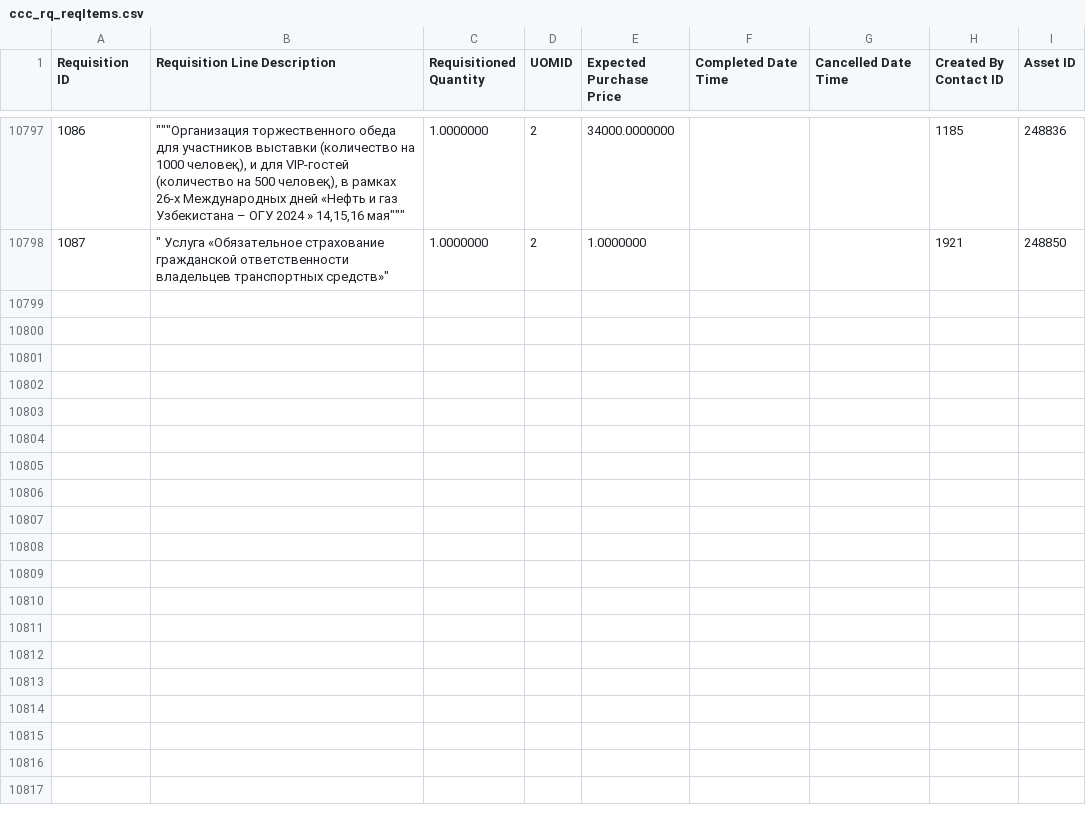
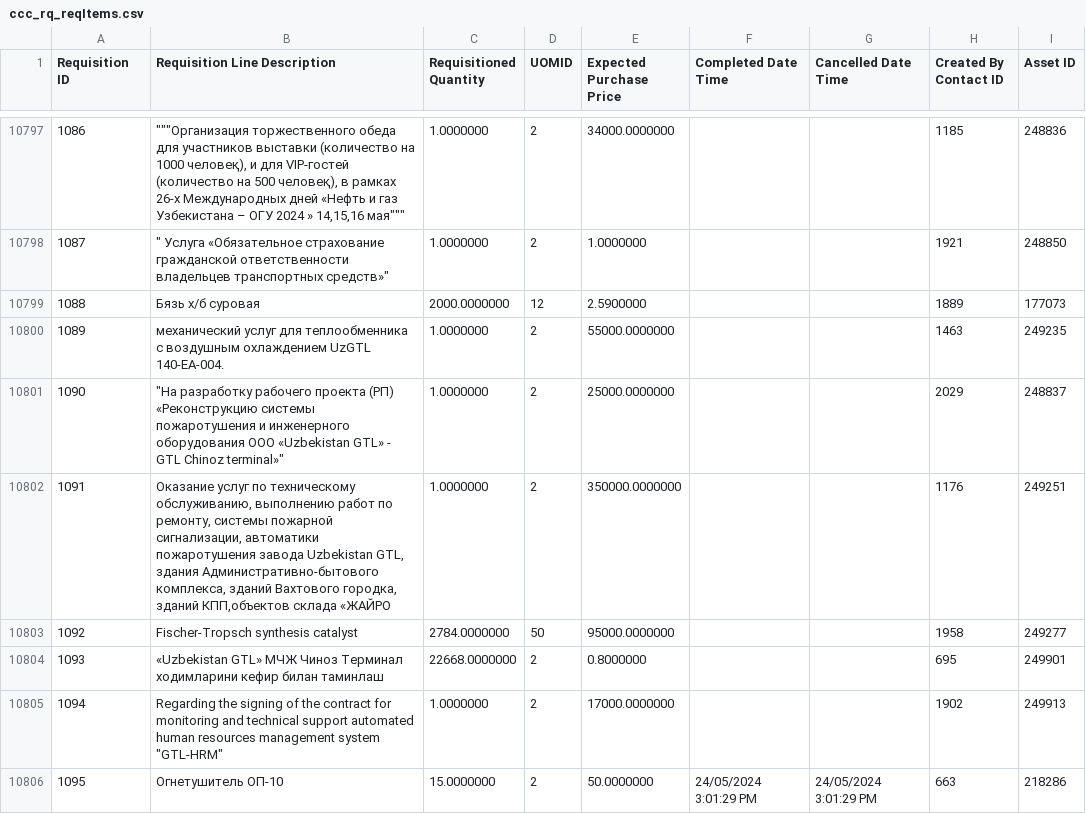
Before and after one commit to isTeamoor/mData, a CSV file: app/database/csv/ccc_rq_reqItems.csv, drawn as a sheet; only a part is shown, gaps mark what is left out.

```diff
--- a/app/database/csv/ccc_rq_reqItems.csv
+++ b/app/database/csv/ccc_rq_reqItems.csv
@@ -10798 +10798,9 @@
 1087,""" Услуга «Обязательное страхование гражданской ответственности владельцев транспортных средств»""",1.0000000,2,1.0000000,,,1921,248850
+1088,Бязь х/б суровая,2000.0000000,12,2.5900000,,,1889,177073
+1089,механический услуг для теплообменника с воздушным охлаждением UzGTL 140-EA-004.,1.0000000,2,55000.0000000,,,1463,249235
+1090,"""На разработку рабочего проекта (РП)  «Реконструкцию системы пожаротушения и инженерного оборудования ООО «Uzbekistan GTL» - GTL Chinoz terminal»""",1.0000000,2,25000.0000000,,,2029,248837
+1091,"Оказание услуг по техническому обслуживанию, выполнению работ по ремонту, системы пожарной сигнализации, автоматики пожаротушения завода Uzbekistan GTL, здания Административно-бытового комплекса, зданий Вахтового городка, зданий КПП,объектов склада «ЖАЙРО",1.0000000,2,350000.0000000,,,1176,249251
+1092,Fischer-Tropsch synthesis catalyst,2784.0000000,50,95000.0000000,,,1958,249277
+1093,«Uzbekistan GTL» МЧЖ  Чиноз Терминал xодимларини кефир билан таминлаш,22668.0000000,2,0.8000000,,,695,249901
+1094,"Regarding the signing of the contract for monitoring and technical support automated human resources management system ""GTL-HRM""",1.0000000,2,17000.0000000,,,1902,249913
+1095,Огнетушитель ОП-10,15.0000000,2,50.0000000,24/05/2024 3:01:29 PM,24/05/2024 3:01:29 PM,663,218286
```
Also changed, not shown: app/database/csv/ccc_cm_contactID.csv, app/database/csv/ccc_rq_requisitions.csv, 12 other files.
